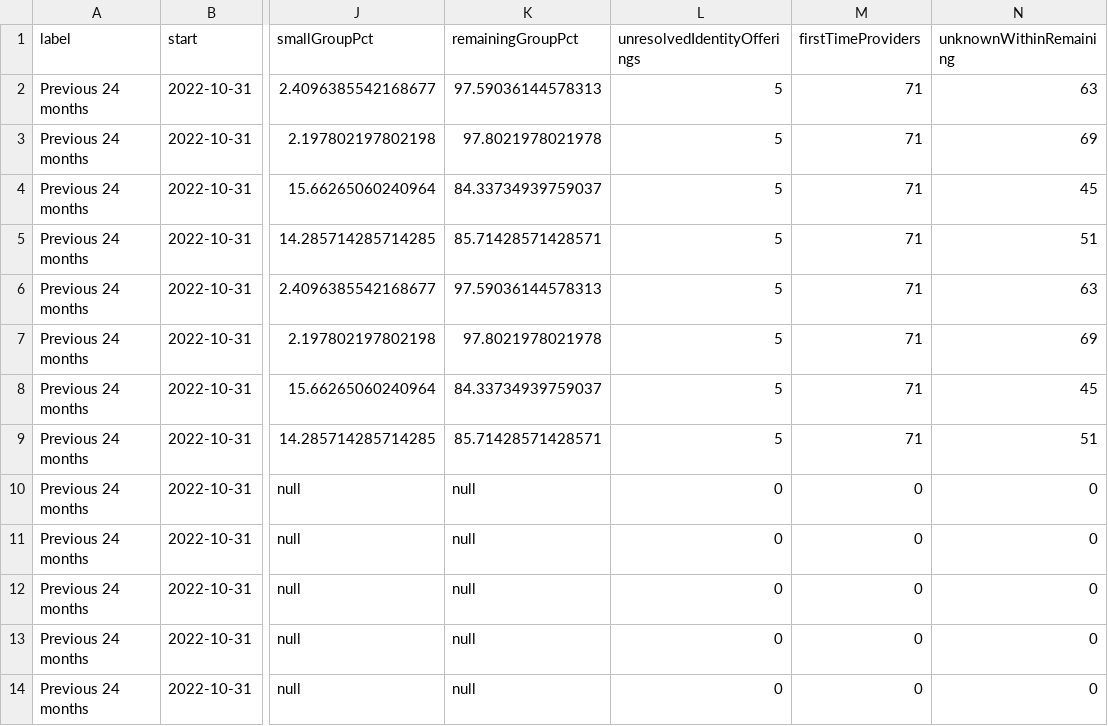
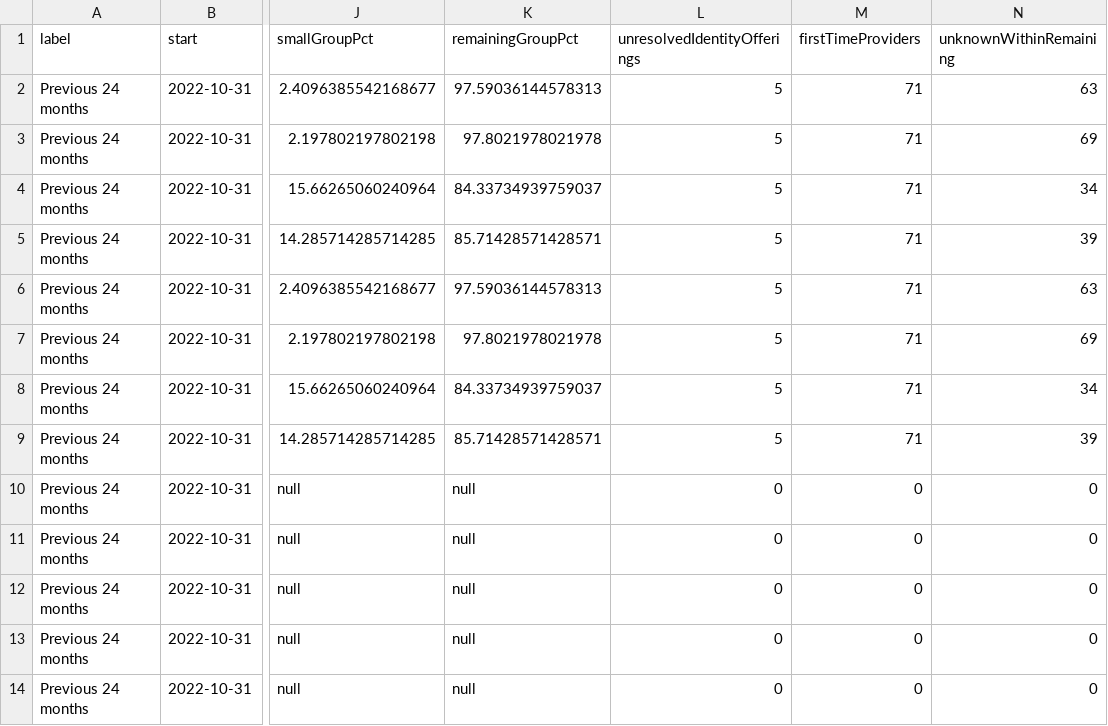
Before and after one commit to pete-wai/marketplace-smb, a CSV file: static/downloads/windows.csv, drawn as a sheet; only a part is shown, gaps mark what is left out; the diff covers the shown part only; the diff names each change by its address in the sheet, - before the commit and + after, or states it on an @@ line.

```diff
--- a/static/downloads/windows.csv
+++ b/static/downloads/windows.csv
-N4 (unknownWithinRemaining): 45
+N4 (unknownWithinRemaining): 34
-N5 (unknownWithinRemaining): 51
+N5 (unknownWithinRemaining): 39
-N8 (unknownWithinRemaining): 45
+N8 (unknownWithinRemaining): 34
-N9 (unknownWithinRemaining): 51
+N9 (unknownWithinRemaining): 39
```
Also changed, not shown: 32 edited cells elsewhere in this file, static/downloads/annual.csv, static/downloads/classes.csv, 48 other files.
